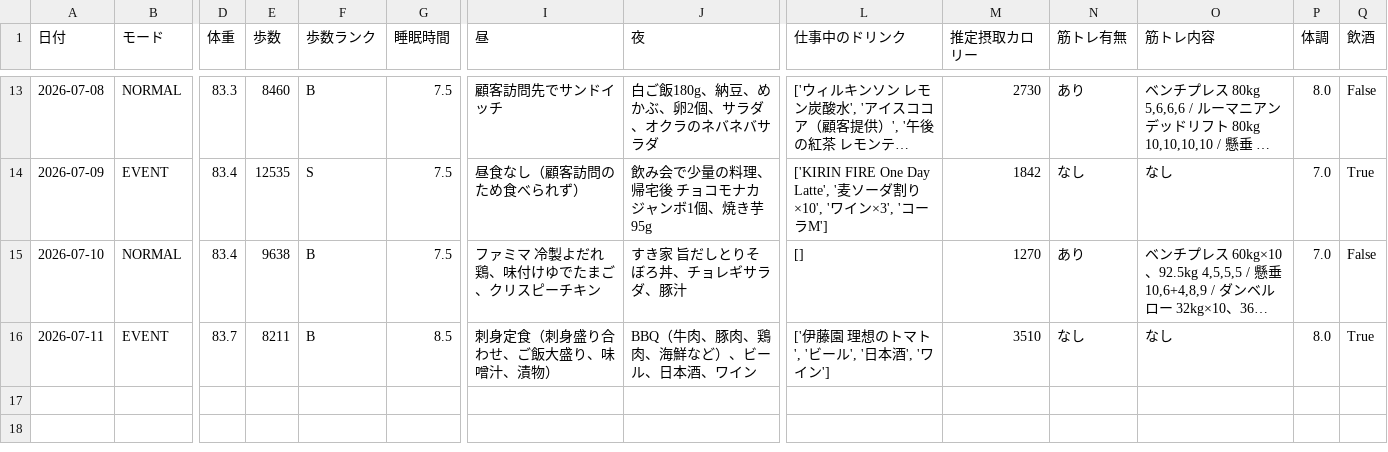
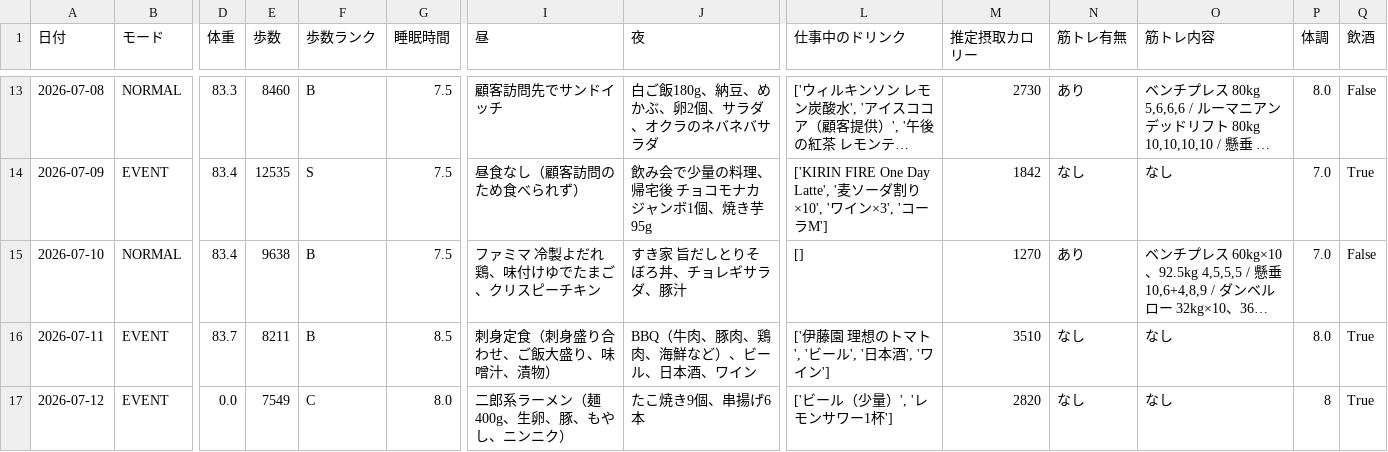
Before and after one commit to ZOEykyk/body-recomp-dashboard, a CSV file: records.csv, drawn as a sheet; only a part is shown, gaps mark what is left out; long unchanged cells end in …; rows hold the shown columns only; the diff names each change by its address in the sheet, - before the commit and + after, or states it on an @@ line.

Commit message:
Update records.csv from Streamlit app

```diff
--- a/records.csv
+++ b/records.csv
+row 17: 2026-07-12 | EVENT | 0.0 | 7549 | C | 8.0 | 二郎系ラーメン（麺400g、生卵、豚、もやし、ニンニク） | たこ焼き9個、串揚げ6本 | ['ビール（少量）', 'レモンサワー1杯'] | 2820 | なし | なし | 8 | True
```
